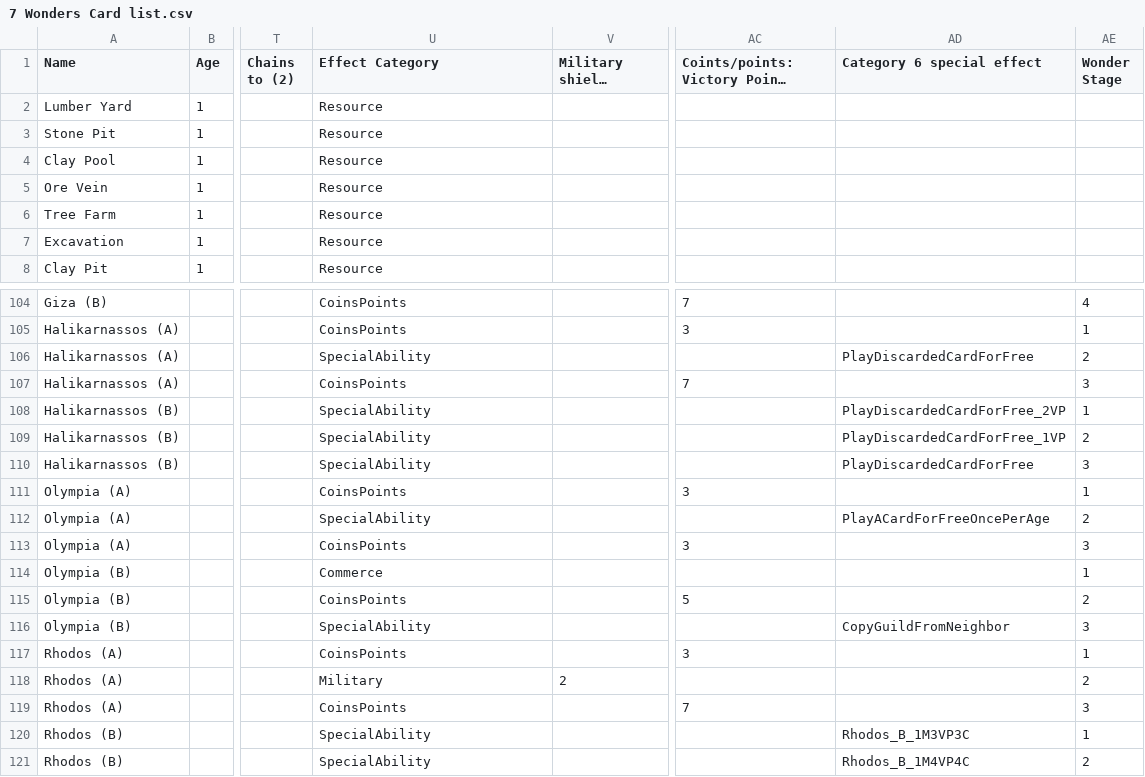
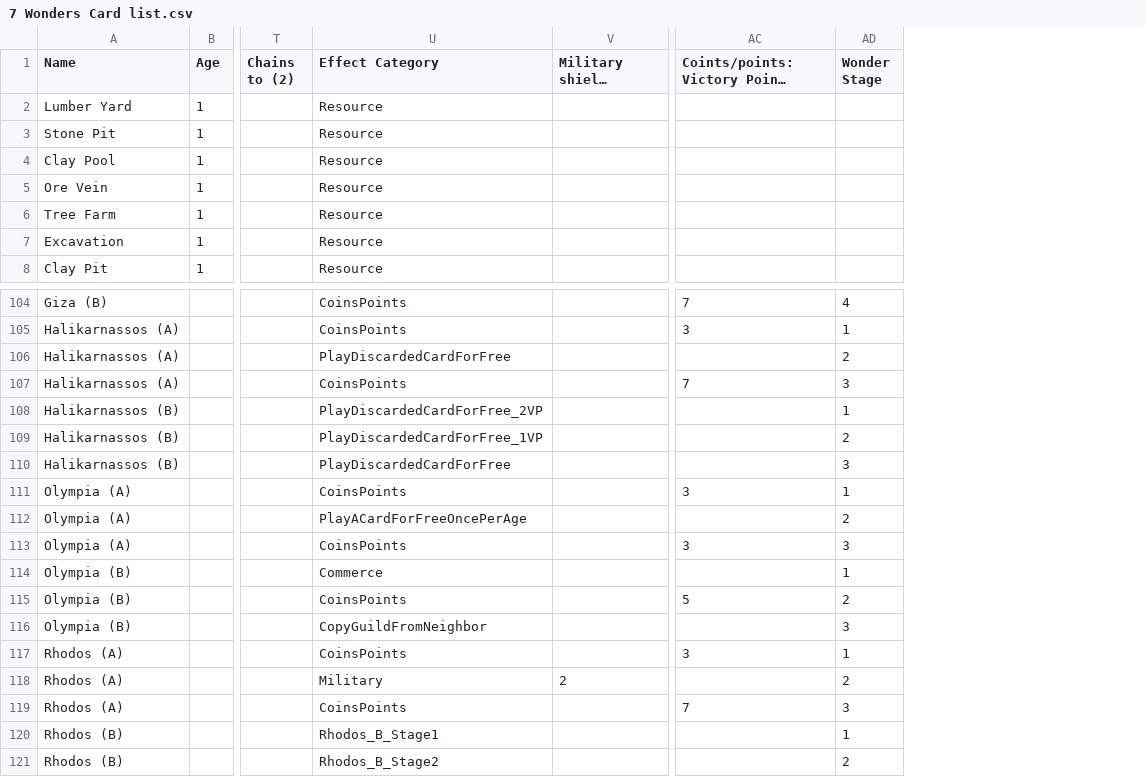
Before and after one commit to yuantliu/7-Wonders-Leaders, a CSV file: 7WServer/GameManager/7 Wonders Card list.csv, drawn as a sheet; only a part is shown, gaps mark what is left out; long unchanged cells end in …; the diff covers the shown part only; the diff names each change by its address in the sheet, - before the commit and + after, or states it on an @@ line.

Commit message:
Remove the SpecialAbility indirection.  Now these classes are at the same level as the more general Effect subclasses.

```diff
--- a/7WServer/GameManager/7 Wonders Card list.csv
+++ b/7WServer/GameManager/7 Wonders Card list.csv
-column AD (Category 6 special effect), rows 106-121: PlayDiscardedCardForFree |  | PlayDiscardedCardForFree_2VP | PlayDiscardedCardForFree_1VP | PlayDiscardedCardForFree |  | PlayACardForFreeOncePerAge |  |  |  | CopyGuildFromNeighbor |  |  |  | Rhodos_B_1M3VP3C | Rhodos_B_1M4VP4C
-U106 (Effect Category): SpecialAbility
+U106 (Effect Category): PlayDiscardedCardForFree
-U108 (Effect Category): SpecialAbility
+U108 (Effect Category): PlayDiscardedCardForFree_2VP
-U109 (Effect Category): SpecialAbility
+U109 (Effect Category): PlayDiscardedCardForFree_1VP
-U110 (Effect Category): SpecialAbility
+U110 (Effect Category): PlayDiscardedCardForFree
-U112 (Effect Category): SpecialAbility
+U112 (Effect Category): PlayACardForFreeOncePerAge
-U116 (Effect Category): SpecialAbility
+U116 (Effect Category): CopyGuildFromNeighbor
-U120 (Effect Category): SpecialAbility
+U120 (Effect Category): Rhodos_B_Stage1
-U121 (Effect Category): SpecialAbility
+U121 (Effect Category): Rhodos_B_Stage2
```
Also changed, not shown: 5 edited cells elsewhere in this file, 7 other files.
